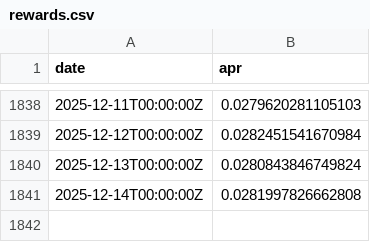
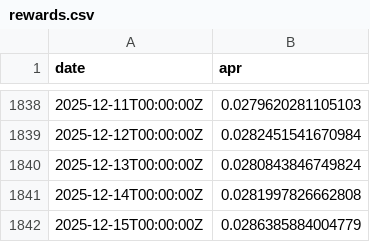
Before and after one commit to xh3b4sd/eth-staking-rewards, a CSV file: rewards.csv, drawn as a sheet; only a part is shown, gaps mark what is left out.

Commit message:
update rewards.csv

```diff
--- a/rewards.csv
+++ b/rewards.csv
@@ -1841 +1841,2 @@ date,apr
 2025-12-14T00:00:00Z,0.0281997826662808
+2025-12-15T00:00:00Z,0.0286385884004779
```
